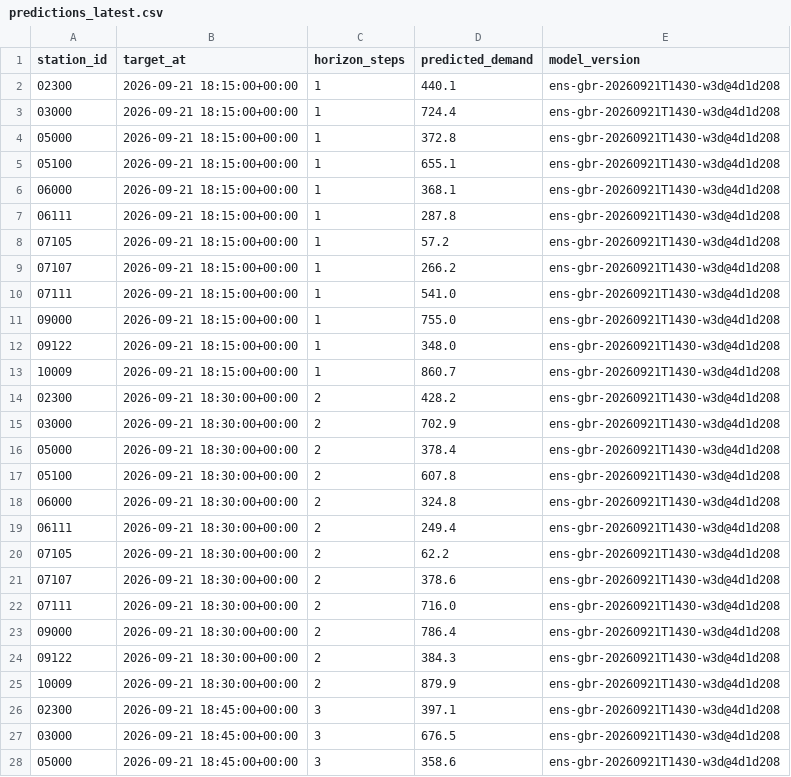
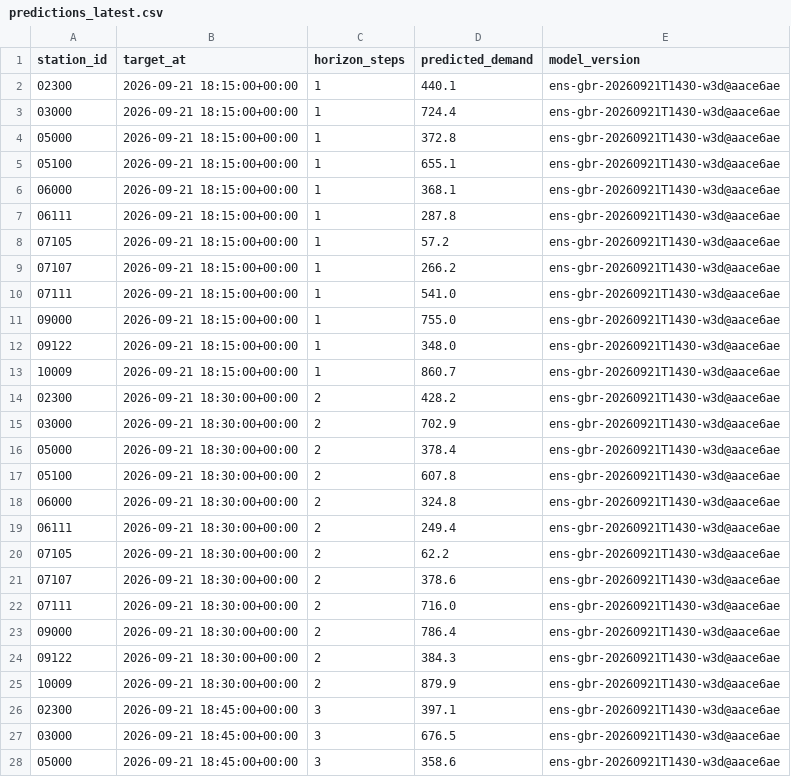
Before and after one commit to davidbrinez30/proyecto-visualizacion-2-mi-pulso-transmi, a CSV file: artifacts/predictions_latest.csv, drawn as a sheet; only a part is shown; the diff covers the shown part only.

```diff
--- a/artifacts/predictions_latest.csv
+++ b/artifacts/predictions_latest.csv
@@ -1,28 +1,28 @@
 station_id,target_at,horizon_steps,predicted_demand,model_version
-02300,2026-09-21 18:15:00+00:00,1,440.1,ens-gbr-20260921T1430-w3d@4d1d208
-03000,2026-09-21 18:15:00+00:00,1,724.4,ens-gbr-20260921T1430-w3d@4d1d208
-05000,2026-09-21 18:15:00+00:00,1,372.8,ens-gbr-20260921T1430-w3d@4d1d208
-05100,2026-09-21 18:15:00+00:00,1,655.1,ens-gbr-20260921T1430-w3d@4d1d208
-06000,2026-09-21 18:15:00+00:00,1,368.1,ens-gbr-20260921T1430-w3d@4d1d208
-06111,2026-09-21 18:15:00+00:00,1,287.8,ens-gbr-20260921T1430-w3d@4d1d208
-07105,2026-09-21 18:15:00+00:00,1,57.2,ens-gbr-20260921T1430-w3d@4d1d208
-07107,2026-09-21 18:15:00+00:00,1,266.2,ens-gbr-20260921T1430-w3d@4d1d208
-07111,2026-09-21 18:15:00+00:00,1,541.0,ens-gbr-20260921T1430-w3d@4d1d208
-09000,2026-09-21 18:15:00+00:00,1,755.0,ens-gbr-20260921T1430-w3d@4d1d208
-09122,2026-09-21 18:15:00+00:00,1,348.0,ens-gbr-20260921T1430-w3d@4d1d208
-10009,2026-09-21 18:15:00+00:00,1,860.7,ens-gbr-20260921T1430-w3d@4d1d208
-02300,2026-09-21 18:30:00+00:00,2,428.2,ens-gbr-20260921T1430-w3d@4d1d208
-03000,2026-09-21 18:30:00+00:00,2,702.9,ens-gbr-20260921T1430-w3d@4d1d208
-05000,2026-09-21 18:30:00+00:00,2,378.4,ens-gbr-20260921T1430-w3d@4d1d208
-05100,2026-09-21 18:30:00+00:00,2,607.8,ens-gbr-20260921T1430-w3d@4d1d208
-06000,2026-09-21 18:30:00+00:00,2,324.8,ens-gbr-20260921T1430-w3d@4d1d208
-06111,2026-09-21 18:30:00+00:00,2,249.4,ens-gbr-20260921T1430-w3d@4d1d208
-07105,2026-09-21 18:30:00+00:00,2,62.2,ens-gbr-20260921T1430-w3d@4d1d208
-07107,2026-09-21 18:30:00+00:00,2,378.6,ens-gbr-20260921T1430-w3d@4d1d208
-07111,2026-09-21 18:30:00+00:00,2,716.0,ens-gbr-20260921T1430-w3d@4d1d208
-09000,2026-09-21 18:30:00+00:00,2,786.4,ens-gbr-20260921T1430-w3d@4d1d208
-09122,2026-09-21 18:30:00+00:00,2,384.3,ens-gbr-20260921T1430-w3d@4d1d208
-10009,2026-09-21 18:30:00+00:00,2,879.9,ens-gbr-20260921T1430-w3d@4d1d208
-02300,2026-09-21 18:45:00+00:00,3,397.1,ens-gbr-20260921T1430-w3d@4d1d208
-03000,2026-09-21 18:45:00+00:00,3,676.5,ens-gbr-20260921T1430-w3d@4d1d208
-05000,2026-09-21 18:45:00+00:00,3,358.6,ens-gbr-20260921T1430-w3d@4d1d208
+02300,2026-09-21 18:15:00+00:00,1,440.1,ens-gbr-20260921T1430-w3d@aace6ae
+03000,2026-09-21 18:15:00+00:00,1,724.4,ens-gbr-20260921T1430-w3d@aace6ae
+05000,2026-09-21 18:15:00+00:00,1,372.8,ens-gbr-20260921T1430-w3d@aace6ae
+05100,2026-09-21 18:15:00+00:00,1,655.1,ens-gbr-20260921T1430-w3d@aace6ae
+06000,2026-09-21 18:15:00+00:00,1,368.1,ens-gbr-20260921T1430-w3d@aace6ae
+06111,2026-09-21 18:15:00+00:00,1,287.8,ens-gbr-20260921T1430-w3d@aace6ae
+07105,2026-09-21 18:15:00+00:00,1,57.2,ens-gbr-20260921T1430-w3d@aace6ae
+07107,2026-09-21 18:15:00+00:00,1,266.2,ens-gbr-20260921T1430-w3d@aace6ae
+07111,2026-09-21 18:15:00+00:00,1,541.0,ens-gbr-20260921T1430-w3d@aace6ae
+09000,2026-09-21 18:15:00+00:00,1,755.0,ens-gbr-20260921T1430-w3d@aace6ae
+09122,2026-09-21 18:15:00+00:00,1,348.0,ens-gbr-20260921T1430-w3d@aace6ae
+10009,2026-09-21 18:15:00+00:00,1,860.7,ens-gbr-20260921T1430-w3d@aace6ae
+02300,2026-09-21 18:30:00+00:00,2,428.2,ens-gbr-20260921T1430-w3d@aace6ae
+03000,2026-09-21 18:30:00+00:00,2,702.9,ens-gbr-20260921T1430-w3d@aace6ae
+05000,2026-09-21 18:30:00+00:00,2,378.4,ens-gbr-20260921T1430-w3d@aace6ae
+05100,2026-09-21 18:30:00+00:00,2,607.8,ens-gbr-20260921T1430-w3d@aace6ae
+06000,2026-09-21 18:30:00+00:00,2,324.8,ens-gbr-20260921T1430-w3d@aace6ae
+06111,2026-09-21 18:30:00+00:00,2,249.4,ens-gbr-20260921T1430-w3d@aace6ae
+07105,2026-09-21 18:30:00+00:00,2,62.2,ens-gbr-20260921T1430-w3d@aace6ae
+07107,2026-09-21 18:30:00+00:00,2,378.6,ens-gbr-20260921T1430-w3d@aace6ae
+07111,2026-09-21 18:30:00+00:00,2,716.0,ens-gbr-20260921T1430-w3d@aace6ae
+09000,2026-09-21 18:30:00+00:00,2,786.4,ens-gbr-20260921T1430-w3d@aace6ae
+09122,2026-09-21 18:30:00+00:00,2,384.3,ens-gbr-20260921T1430-w3d@aace6ae
+10009,2026-09-21 18:30:00+00:00,2,879.9,ens-gbr-20260921T1430-w3d@aace6ae
+02300,2026-09-21 18:45:00+00:00,3,397.1,ens-gbr-20260921T1430-w3d@aace6ae
+03000,2026-09-21 18:45:00+00:00,3,676.5,ens-gbr-20260921T1430-w3d@aace6ae
+05000,2026-09-21 18:45:00+00:00,3,358.6,ens-gbr-20260921T1430-w3d@aace6ae
```
Also changed, not shown: 21 edited cells elsewhere in this file, 2 other files.
